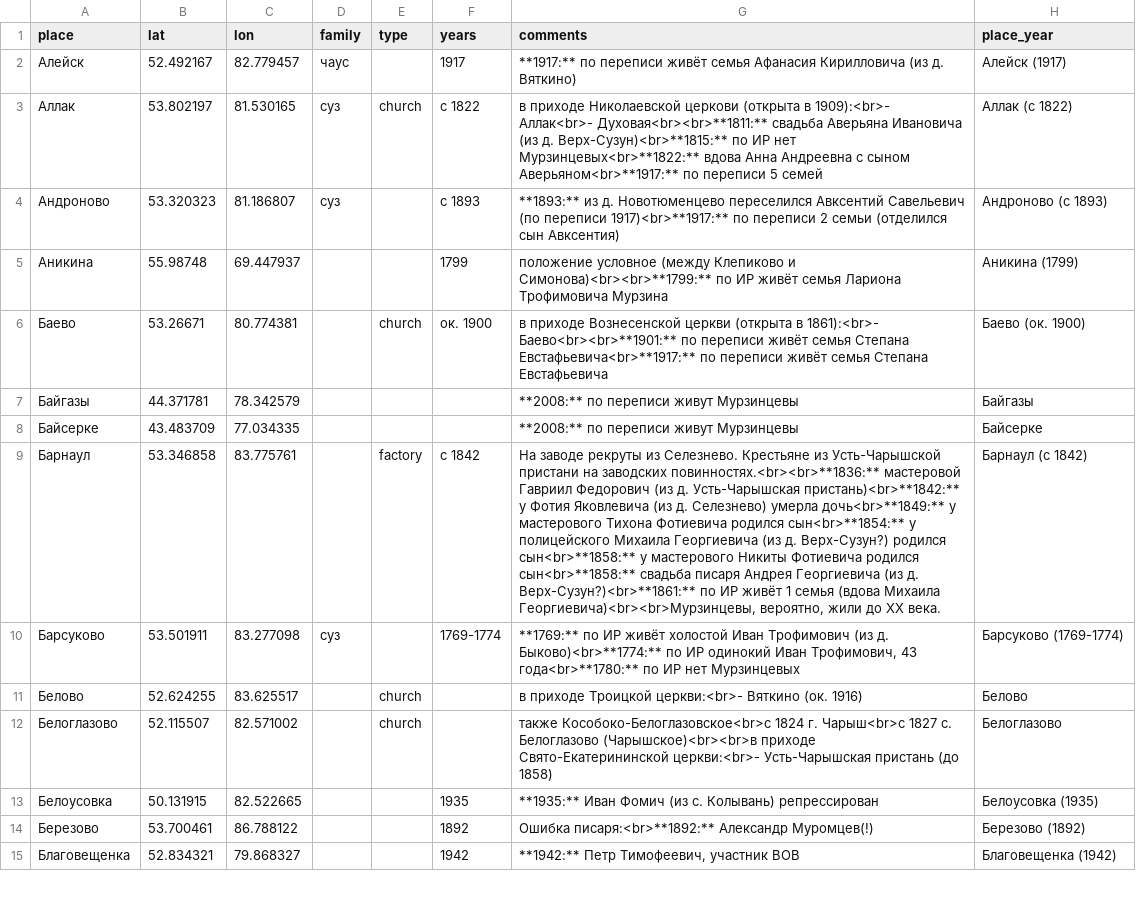
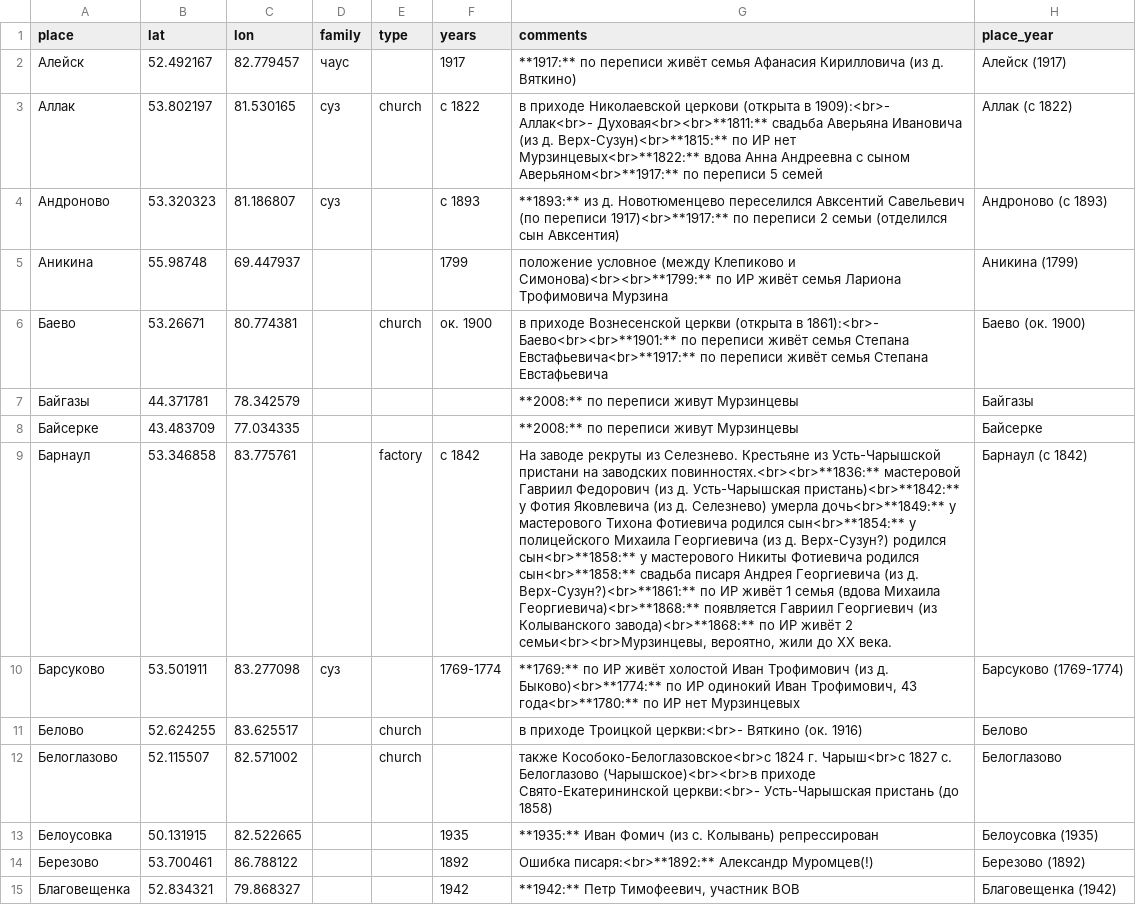
Before and after one commit to nikita-moor/genealogy, a CSV file: umap/places.csv, drawn as a sheet; only a part is shown; the diff covers the shown part only; the diff names each change by its address in the sheet, - before the commit and + after, or states it on an @@ line.

Commit message:
update places 2026-10-24

```diff
--- a/umap/places.csv
+++ b/umap/places.csv
-G9 (comments): …(вдова Михаила Георгиевича)<br><br>Мурзинцевы, вероятно, жили…
+G9 (comments): …(вдова Михаила Георгиевича)<br>**1868:** появляется Гавриил Георгиевич (из Колыванского завода)<br>**1868:** по ИР живёт 2 семьи<br><br>Мурзинцевы, вероятно, жили…
```
Also changed, not shown: 2 added rows and 3 edited cells elsewhere in this file.
